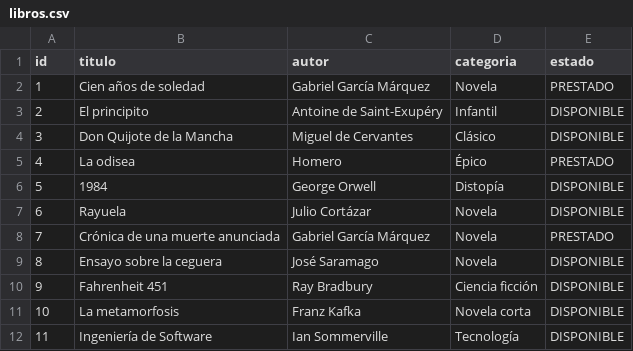
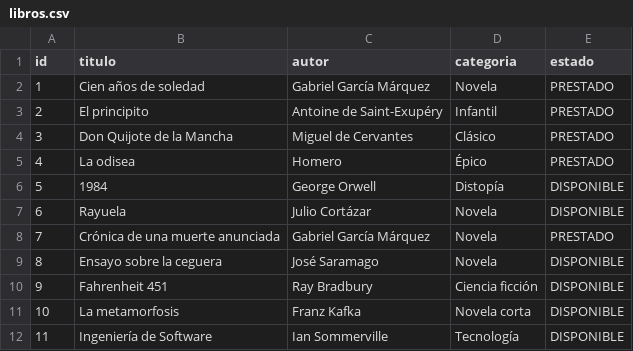
Before and after one commit to juan07barrero/biblioteca-mvp, a CSV file: data/libros.csv, drawn as a sheet.

```diff
--- a/data/libros.csv
+++ b/data/libros.csv
@@ -2,4 +2,4 @@ id,titulo,autor,categoria,estado
 1,Cien años de soledad,Gabriel García Márquez,Novela,PRESTADO
-2,El principito,Antoine de Saint-Exupéry,Infantil,DISPONIBLE
-3,Don Quijote de la Mancha,Miguel de Cervantes,Clásico,DISPONIBLE
+2,El principito,Antoine de Saint-Exupéry,Infantil,PRESTADO
+3,Don Quijote de la Mancha,Miguel de Cervantes,Clásico,PRESTADO
 4,La odisea,Homero,Épico,PRESTADO
```
Also changed, not shown: 10 other files.
